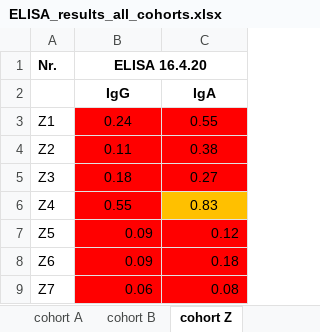
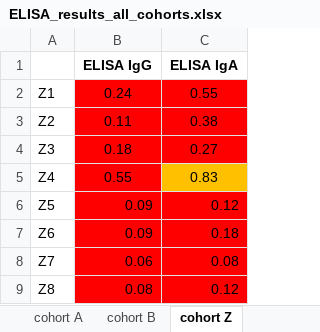
Before and after one commit to sciai-lab/batchlib, an Excel workbook: misc/elisa/ELISA_results_all_cohorts.xlsx, sheet cohort Z, drawn as a sheet; only a part is shown; the shorter side is filled out with more unchanged rows; values as stored, in another font and other column widths than the file's, no borders; removed rows and columns are numbered as before the commit, all else as after; the diff names each change by its address in the sheet, - before the commit and + after, or states it on an @@ line.

```diff
--- a/misc/elisa/ELISA_results_all_cohorts.xlsx (sheet cohort Z)
+++ b/misc/elisa/ELISA_results_all_cohorts.xlsx (sheet cohort Z)
-row 1: Nr. | ELISA 16.4.20
-row 2:  | IgG | IgA
+row 1:  | ELISA IgG | ELISA IgA
```
Also changed, not shown: sheet P cohort, sheet T cohort, sheet T cohort summary, sheet M cohort, sheet C time courses, sheet C_early plates, 2 more sheets, other sheet tabs, 10 other files.
